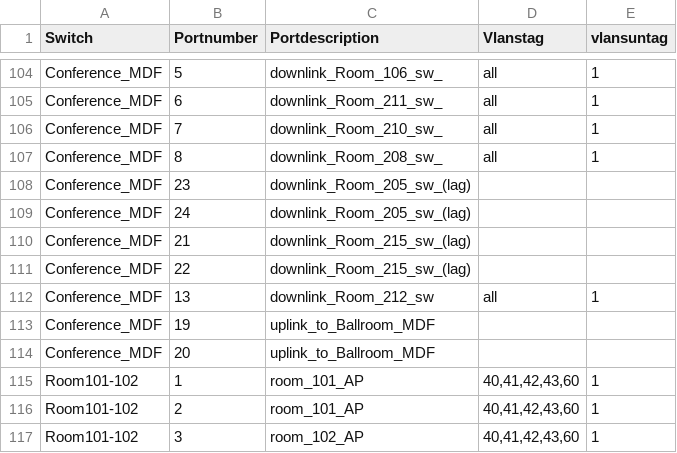
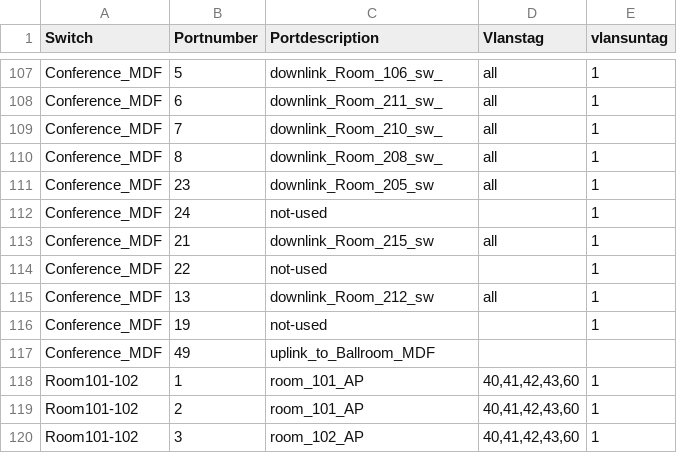
Before and after one commit to jaymzh/SCALE_network_public, a CSV file: SCALE15x/wired/ports.csv, drawn as a sheet; only a part is shown, gaps mark what is left out; the diff covers the shown part only.

```diff
--- a/SCALE15x/wired/ports.csv
+++ b/SCALE15x/wired/ports.csv
@@ -108,4 +111,4 @@ Conference_MDF,8,downlink_Room_208_sw_,"all",1
-Conference_MDF,23,downlink_Room_205_sw_(lag),,
-Conference_MDF,24,downlink_Room_205_sw_(lag),,
-Conference_MDF,21,downlink_Room_215_sw_(lag),,
-Conference_MDF,22,downlink_Room_215_sw_(lag),,
+Conference_MDF,23,downlink_Room_205_sw,all,1
+Conference_MDF,24,not-used,,1
+Conference_MDF,21,downlink_Room_215_sw,all,1
+Conference_MDF,22,not-used,,1
@@ -113,3 +116,3 @@ Conference_MDF,13,downlink_Room_212_sw,"all",1
-Conference_MDF,19,uplink_to_Ballroom_MDF,,
-Conference_MDF,20,uplink_to_Ballroom_MDF,,
+Conference_MDF,19,not-used,,1
+Conference_MDF,49,uplink_to_Ballroom_MDF,,
 Room101-102,1,room_101_AP,"40,41,42,43,60",1
```
Also changed, not shown: 5 added rows, 2 removed rows and 19 edited cells elsewhere in this file, SCALE15x/wired/switches.csv, 2 other files.
